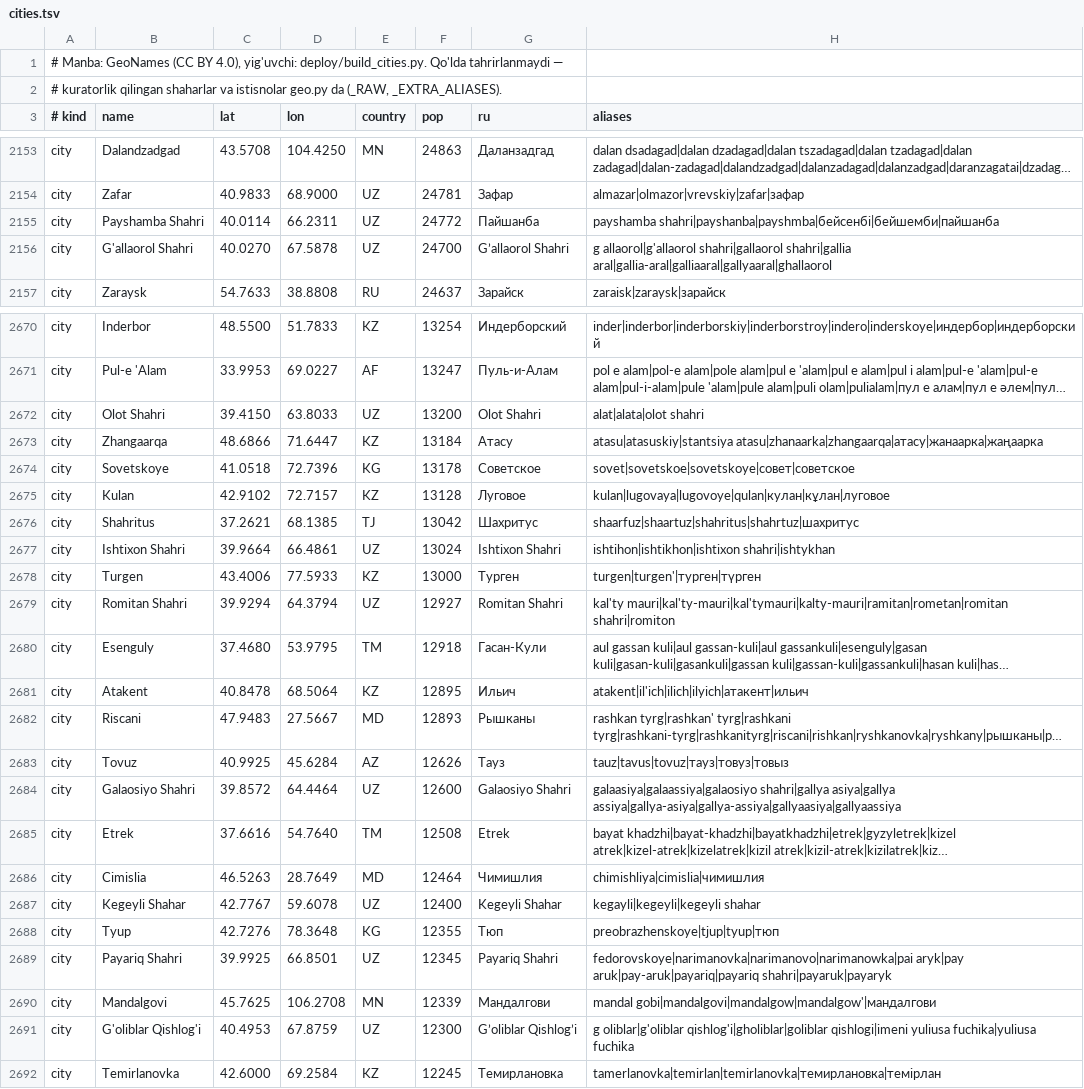
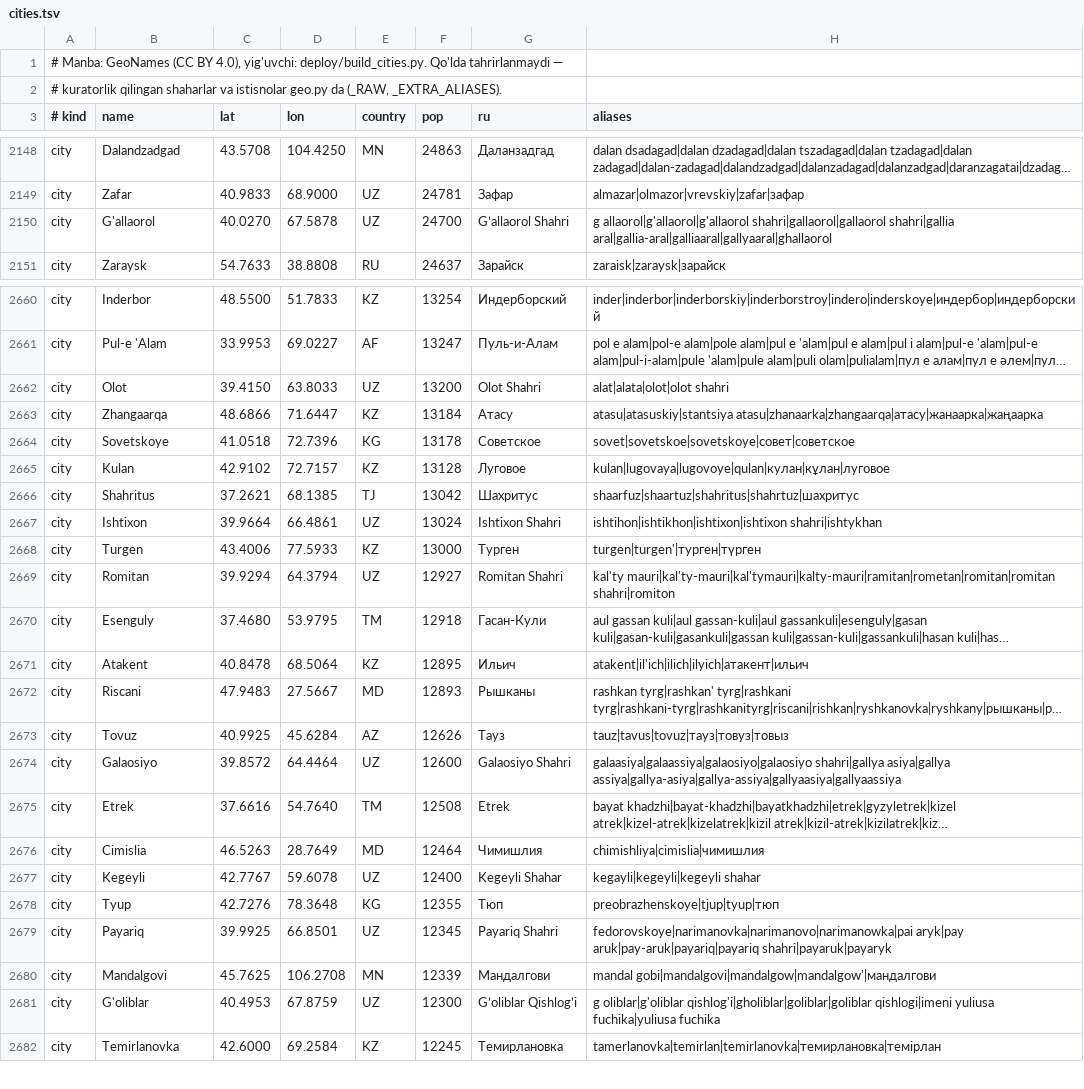
Before and after one commit to draconuzb/baxt-cargo, a TSV file: cities.tsv, drawn as a sheet; only a part is shown, gaps mark what is left out; long unchanged cells end in …; removed rows and columns are numbered as before the commit, all else as after; the diff covers the shown part only; the diff names each change by its address in the sheet, - before the commit and + after, or states it on an @@ line.

```diff
--- a/cities.tsv
+++ b/cities.tsv
-row 2155: city | Payshamba Shahri | 40.0114 | 66.2311 | UZ | 24772 | Пайшанба | payshamba shahri|payshanba|payshmba|бейсенбі|бейшемби|пайшанба
-B2150 (name): G'allaorol Shahri
+B2150 (name): G'allaorol
-H2150 (aliases): g allaorol|g'allaorol shahri|gallaorol shahri|gallia aral|gallia-aral|galliaaral|gallyaaral|ghallaorol
+H2150 (aliases): g allaorol|g'allaorol|g'allaorol shahri|gallaorol|gallaorol shahri|gallia aral|gallia-aral|galliaaral|gallyaaral|ghallaorol
-B2662 (name): Olot Shahri
+B2662 (name): Olot
-H2662 (aliases): alat|alata|olot shahri
+H2662 (aliases): alat|alata|olot|olot shahri
-B2667 (name): Ishtixon Shahri
+B2667 (name): Ishtixon
-H2667 (aliases): ishtihon|ishtikhon|ishtixon shahri|ishtykhan
+H2667 (aliases): ishtihon|ishtikhon|ishtixon|ishtixon shahri|ishtykhan
-B2669 (name): Romitan Shahri
+B2669 (name): Romitan
-H2669 (aliases): kal'ty mauri|kal'ty-mauri|kal'tymauri|kalty-mauri|ramitan|rometan|romitan shahri|romiton
+H2669 (aliases): kal'ty mauri|kal'ty-mauri|kal'tymauri|kalty-mauri|ramitan|rometan|romitan|romitan shahri|romiton
-B2674 (name): Galaosiyo Shahri
+B2674 (name): Galaosiyo
-H2674 (aliases): galaasiya|galaassiya|galaosiyo shahri|gallya asiya|gallya…
+H2674 (aliases): galaasiya|galaassiya|galaosiyo|galaosiyo shahri|gallya asiya|gallya…
-B2677 (name): Kegeyli Shahar
+B2677 (name): Kegeyli
-B2679 (name): Payariq Shahri
+B2679 (name): Payariq
-B2681 (name): G'oliblar Qishlog'i
+B2681 (name): G'oliblar
-H2681 (aliases): g oliblar|g'oliblar qishlog'i|gholiblar|goliblar qishlogi|imeni yuliusa…
+H2681 (aliases): g oliblar|g'oliblar qishlog'i|gholiblar|goliblar|goliblar qishlogi|imeni yuliusa…
```
Also changed, not shown: 15 removed rows and 29 edited cells elsewhere in this file, 11 other files.
